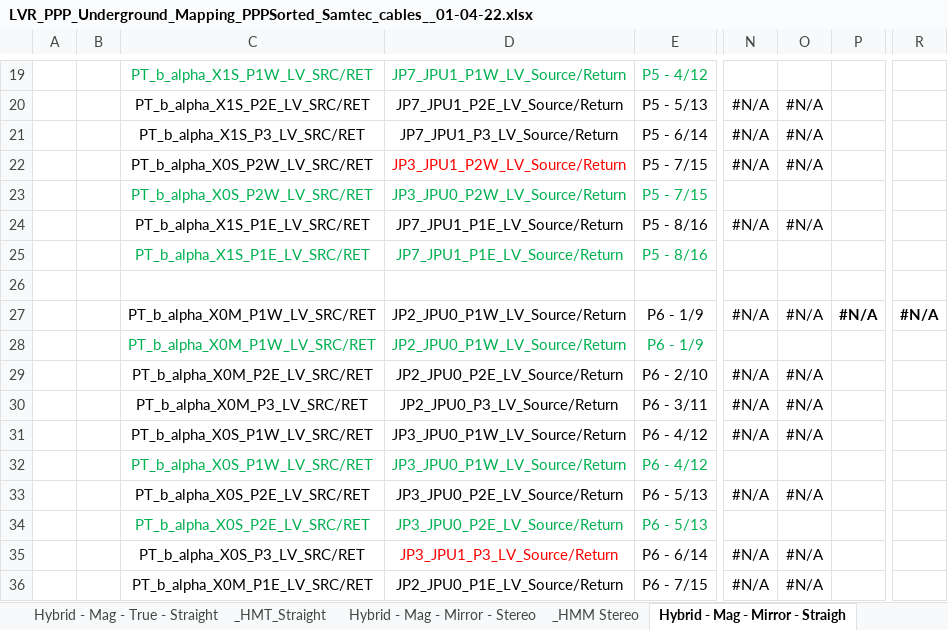
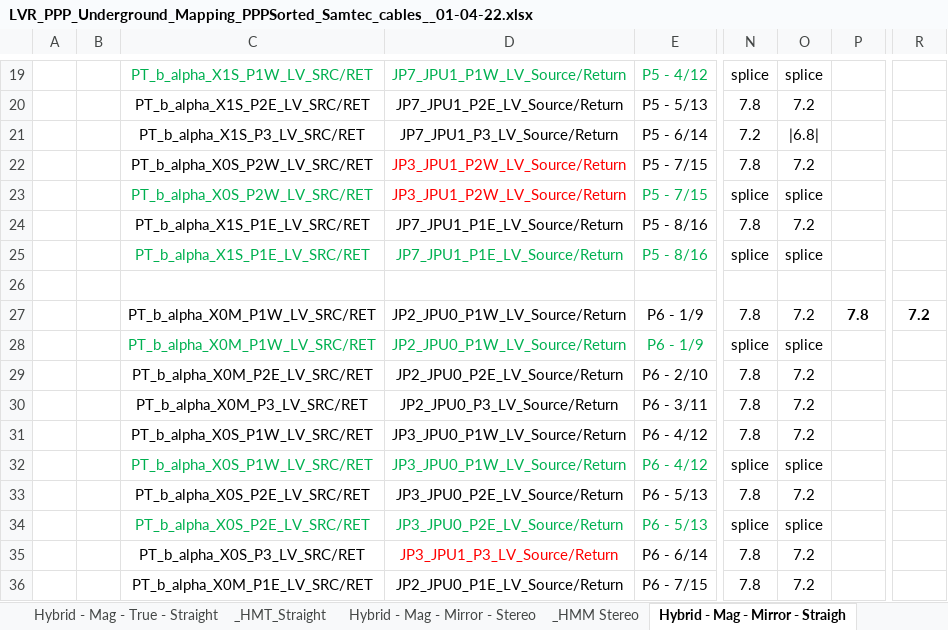
Before and after one commit to afernez/LV_cavern_mapping, an Excel workbook: formatted_cavern/LVR_PPP_Underground_Mapping_PPPSorted_Samtec_cables__01-04-22.xlsx, sheet Hybrid - Mag - Mirror - Straigh, drawn as a sheet; only a part is shown, gaps mark what is left out; values as stored, in another font and other column widths than the file's, no borders; the diff covers the shown part only; the diff names each change by its address in the sheet, - before the commit and + after, or states it on an @@ line.

```diff
--- a/formatted_cavern/LVR_PPP_Underground_Mapping_PPPSorted_Samtec_cables__01-04-22.xlsx (sheet Hybrid - Mag - Mirror - Straigh)
+++ b/formatted_cavern/LVR_PPP_Underground_Mapping_PPPSorted_Samtec_cables__01-04-22.xlsx (sheet Hybrid - Mag - Mirror - Straigh)
-N19: (empty)
+N19: splice
-O19: (empty)
+O19: splice
-N20: #N/A
+N20: 7.8
-O20: #N/A
+O20: 7.2
-N21: #N/A
+N21: 7.2
-O21: #N/A
+O21: |6.8|
-N22: #N/A
+N22: 7.8
-O22: #N/A
+O22: 7.2
-D23: JP3_JPU0_P2W_LV_Source/Return
+D23: JP3_JPU1_P2W_LV_Source/Return
-D23 text colour: #00B050
+D23 text colour: #FF0000
-N23: (empty)
+N23: splice
-O23: (empty)
+O23: splice
-N24: #N/A
+N24: 7.8
-O24: #N/A
+O24: 7.2
-N25: (empty)
+N25: splice
-O25: (empty)
+O25: splice
-N27: #N/A
+N27: 7.8
-O27: #N/A
+O27: 7.2
-P27: #N/A
+P27: 7.8
-R27: #N/A
+R27: 7.2
-N28: (empty)
+N28: splice
-O28: (empty)
+O28: splice
-N29:N31: #N/A
+N29:N31: 7.8
-O29:O31: #N/A
+O29:O31: 7.2
-N32: (empty)
+N32: splice
-O32: (empty)
+O32: splice
-N33: #N/A
+N33: 7.8
-O33: #N/A
+O33: 7.2
-N34: (empty)
+N34: splice
-O34: (empty)
+O34: splice
-N35:N36: #N/A
+N35:N36: 7.8
-O35:O36: #N/A
+O35:O36: 7.2
```
Also changed, not shown: 16 added rows, 16 removed rows and 191 edited cells elsewhere in this sheet, sheet Hybrid - Mag - True - Stereo, sheet Hybrid - Mag - Mirror - Stereo, sheet Hybrid - IP - True - Stereo, sheet DCB - Mag - Mirror, sheet DCB - Mag - True, sheet DCB - IP - True, 19 more sheets, formulas that keep their value, fixme/cavern_mapping_ppp_fixes.xlsx, 3 other files.
